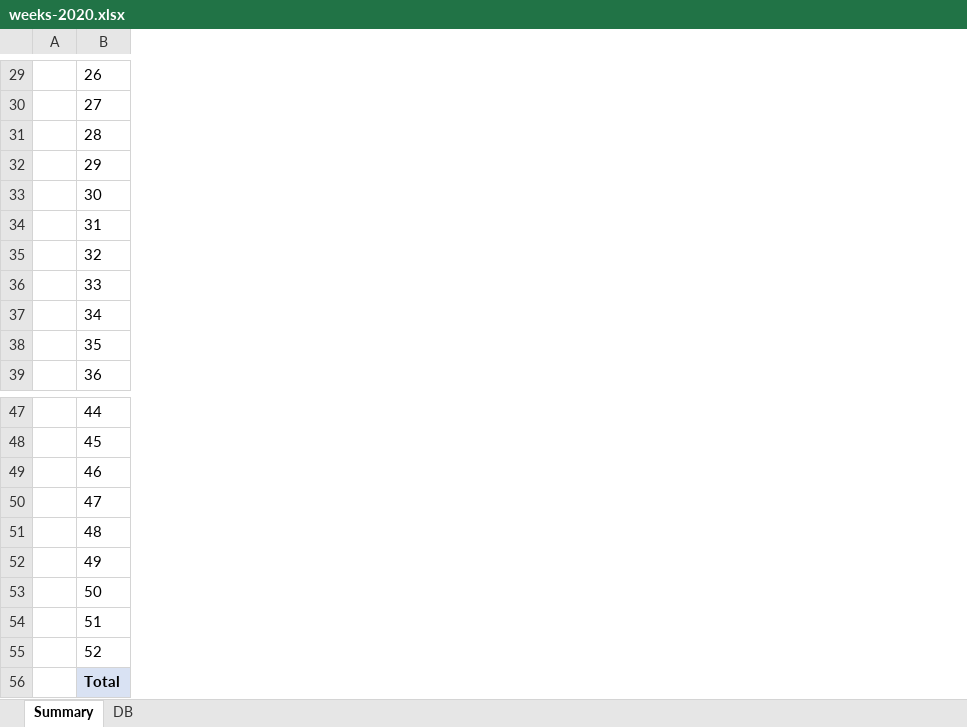
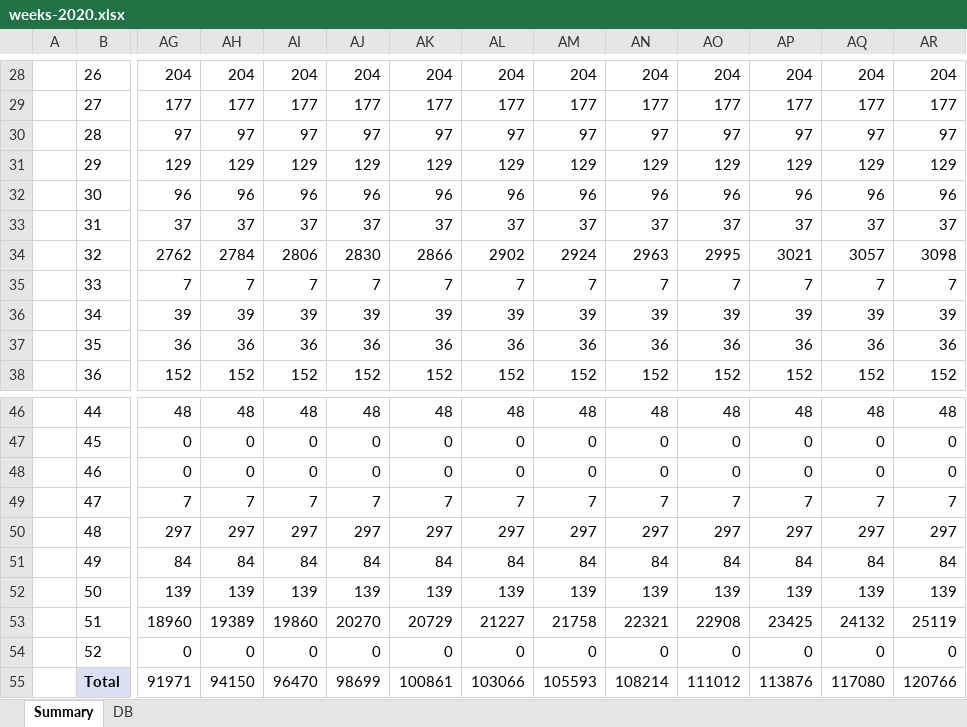
Before and after one commit to mariorz/folio-deceso, an Excel workbook: resources/weeks-2020.xlsx, sheet Summary, drawn as a sheet; only a part is shown, gaps mark what is left out; values as stored, in another font and other column widths than the file's, no borders; removed rows and columns are numbered as before the commit, all else as after; rows hold the shown columns only; the diff covers the shown part only; the diff names each change by its address in the sheet, - before the commit and + after, or states it on an @@ line.

Commit message:
dec20 file with juzagods

```diff
--- a/resources/weeks-2020.xlsx (sheet Summary)
+++ b/resources/weeks-2020.xlsx (sheet Summary)
+column AG, rows 28-38: 204 | 177 | 97 | 129 | 96 | 37 | 2762 | 7 | 39 | 36 | 152; rows 46-54: 48 | 0 | 0 | 7 | 297 | 84 | 139 | 18960 | 0
+column AH, rows 28-38: 204 | 177 | 97 | 129 | 96 | 37 | 2784 | 7 | 39 | 36 | 152; rows 46-54: 48 | 0 | 0 | 7 | 297 | 84 | 139 | 19389 | 0
+column AI, rows 28-38: 204 | 177 | 97 | 129 | 96 | 37 | 2806 | 7 | 39 | 36 | 152; rows 46-54: 48 | 0 | 0 | 7 | 297 | 84 | 139 | 19860 | 0
+column AJ, rows 28-38: 204 | 177 | 97 | 129 | 96 | 37 | 2830 | 7 | 39 | 36 | 152; rows 46-54: 48 | 0 | 0 | 7 | 297 | 84 | 139 | 20270 | 0
+column AK, rows 28-38: 204 | 177 | 97 | 129 | 96 | 37 | 2866 | 7 | 39 | 36 | 152; rows 46-54: 48 | 0 | 0 | 7 | 297 | 84 | 139 | 20729 | 0
+column AL, rows 28-38: 204 | 177 | 97 | 129 | 96 | 37 | 2902 | 7 | 39 | 36 | 152; rows 46-54: 48 | 0 | 0 | 7 | 297 | 84 | 139 | 21227 | 0
+column AM, rows 28-38: 204 | 177 | 97 | 129 | 96 | 37 | 2924 | 7 | 39 | 36 | 152; rows 46-54: 48 | 0 | 0 | 7 | 297 | 84 | 139 | 21758 | 0
+column AN, rows 28-38: 204 | 177 | 97 | 129 | 96 | 37 | 2963 | 7 | 39 | 36 | 152; rows 46-54: 48 | 0 | 0 | 7 | 297 | 84 | 139 | 22321 | 0
+column AO, rows 28-38: 204 | 177 | 97 | 129 | 96 | 37 | 2995 | 7 | 39 | 36 | 152; rows 46-54: 48 | 0 | 0 | 7 | 297 | 84 | 139 | 22908 | 0
+column AP, rows 28-38: 204 | 177 | 97 | 129 | 96 | 37 | 3021 | 7 | 39 | 36 | 152; rows 46-54: 48 | 0 | 0 | 7 | 297 | 84 | 139 | 23425 | 0
+column AQ, rows 28-38: 204 | 177 | 97 | 129 | 96 | 37 | 3057 | 7 | 39 | 36 | 152; rows 46-54: 48 | 0 | 0 | 7 | 297 | 84 | 139 | 24132 | 0
+column AR, rows 28-38: 204 | 177 | 97 | 129 | 96 | 37 | 3098 | 7 | 39 | 36 | 152; rows 46-54: 48 | 0 | 0 | 7 | 297 | 84 | 139 | 25119 | 0
-row 56:  | Total
+row 55:  | Total | 91971 | 94150 | 96470 | 98699 | 100861 | 103066 | 105593 | 108214 | 111012 | 113876 | 117080 | 120766
```
Also changed, not shown: 1 removed row, 1 added column and 165 edited cells elsewhere in this sheet.
